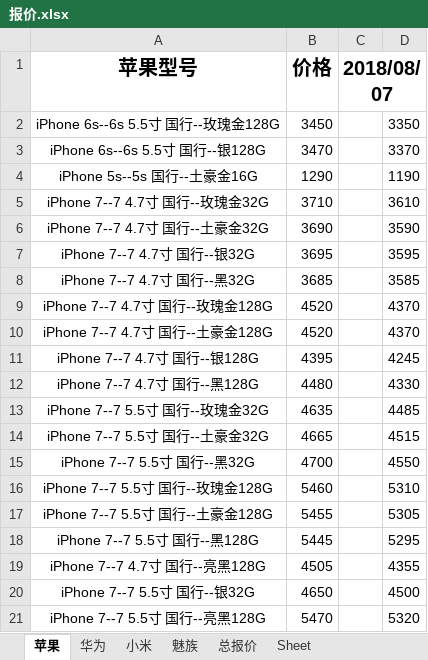
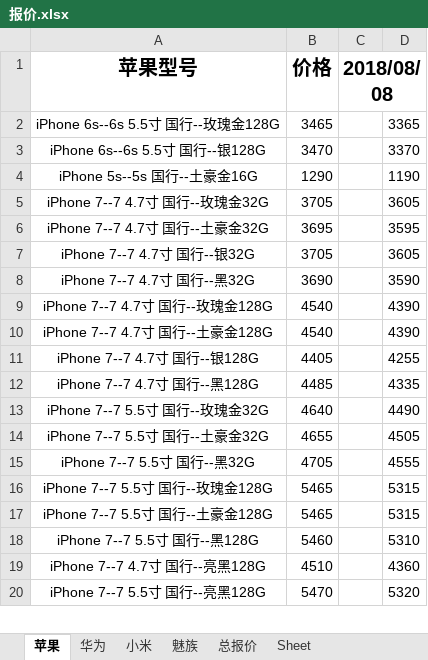
Before and after one commit to lcscim/python-demo, an Excel workbook: project/yilaitong/报价.xlsx, sheet 苹果, drawn as a sheet; only a part is shown; values as stored, in another font and other column widths than the file's, no borders; removed rows and columns are numbered as before the commit, all else as after; the diff covers the shown part only; the diff names each change by its address in the sheet, - before the commit and + after, or states it on an @@ line.

```diff
--- a/project/yilaitong/报价.xlsx (sheet 苹果)
+++ b/project/yilaitong/报价.xlsx (sheet 苹果)
-C1: 2018/08/07
+C1: 2018/08/08
-B2 (价格): 3450
+B2 (价格): 3465
-D2: 3350
+D2: 3365
-B5 (价格): 3710
+B5 (价格): 3705
-D5: 3610
+D5: 3605
-B6 (价格): 3690
+B6 (价格): 3695
-D6: 3590
+D6: 3595
-B7 (价格): 3695
+B7 (价格): 3705
-D7: 3595
+D7: 3605
-B8 (价格): 3685
+B8 (价格): 3690
-D8: 3585
+D8: 3590
-B9:B10 (价格): 4520
+B9:B10 (价格): 4540
-D9:D10: 4370
+D9:D10: 4390
-B11 (价格): 4395
+B11 (价格): 4405
-D11: 4245
+D11: 4255
-B12 (价格): 4480
+B12 (价格): 4485
-D12: 4330
+D12: 4335
-B13 (价格): 4635
+B13 (价格): 4640
-D13: 4485
+D13: 4490
-B14 (价格): 4665
+B14 (价格): 4655
-D14: 4515
+D14: 4505
-B15 (价格): 4700
+B15 (价格): 4705
-D15: 4550
+D15: 4555
-B16 (价格): 5460
+B16 (价格): 5465
-D16: 5310
+D16: 5315
-B17 (价格): 5455
+B17 (价格): 5465
-D17: 5305
+D17: 5315
-B18 (价格): 5445
+B18 (价格): 5460
-D18: 5295
+D18: 5310
-B19 (价格): 4505
+B19 (价格): 4510
-D19: 4355
+D19: 4360
-row 20: iPhone 7--7 5.5寸 国行--银32G | 4650 |  | 4500
```
Also changed, not shown: 6 added rows, 4 removed rows, 1 moved row and 80 edited cells elsewhere in this sheet, sheet 总报价, sheet 华为, sheet 小米, sheet 魅族, 4 other files.
